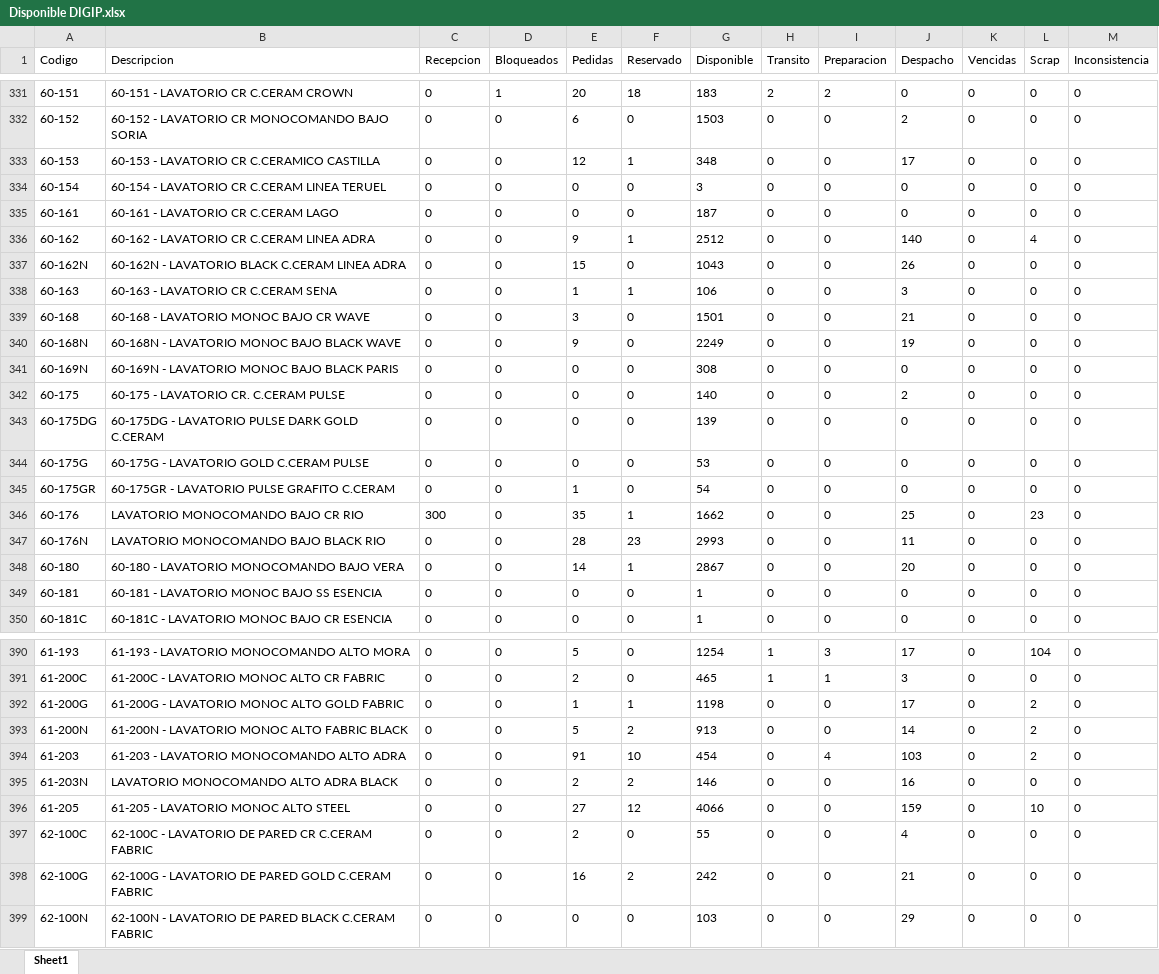
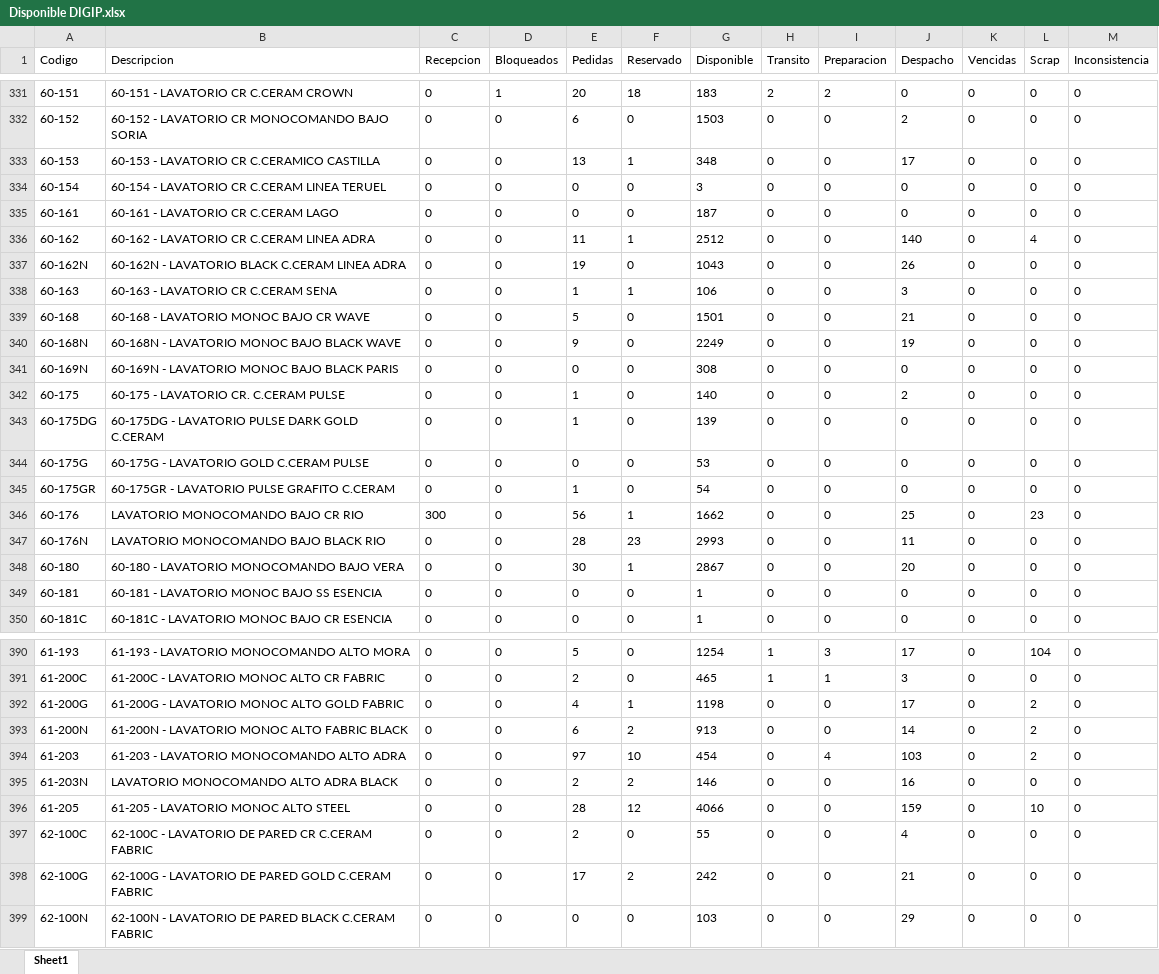
Before and after one commit to IvanGoyena/Logistica-Peirano, an Excel workbook: Data_WMS/Disponible DIGIP.xlsx, sheet Sheet1, drawn as a sheet; only a part is shown, gaps mark what is left out; values as stored, in another font and other column widths than the file's, no borders; the diff covers the shown part only; the diff names each change by its address in the sheet, - before the commit and + after, or states it on an @@ line.

Commit message:
Actualización automática WMS - Disponible DIGIP - 31/08/2026 08:20:15

```diff
--- a/Data_WMS/Disponible DIGIP.xlsx (sheet Sheet1)
+++ b/Data_WMS/Disponible DIGIP.xlsx (sheet Sheet1)
-E333 (Pedidas): 12
+E333 (Pedidas): 13
-E336 (Pedidas): 9
+E336 (Pedidas): 11
-E337 (Pedidas): 15
+E337 (Pedidas): 19
-E339 (Pedidas): 3
+E339 (Pedidas): 5
-E342:E343 (Pedidas): 0
+E342:E343 (Pedidas): 1
-E346 (Pedidas): 35
+E346 (Pedidas): 56
-E348 (Pedidas): 14
+E348 (Pedidas): 30
-E392 (Pedidas): 1
+E392 (Pedidas): 4
-E393 (Pedidas): 5
+E393 (Pedidas): 6
-E394 (Pedidas): 91
+E394 (Pedidas): 97
-E396 (Pedidas): 27
+E396 (Pedidas): 28
-E398 (Pedidas): 16
+E398 (Pedidas): 17
```
Also changed, not shown: 73 edited cells elsewhere in this sheet.
